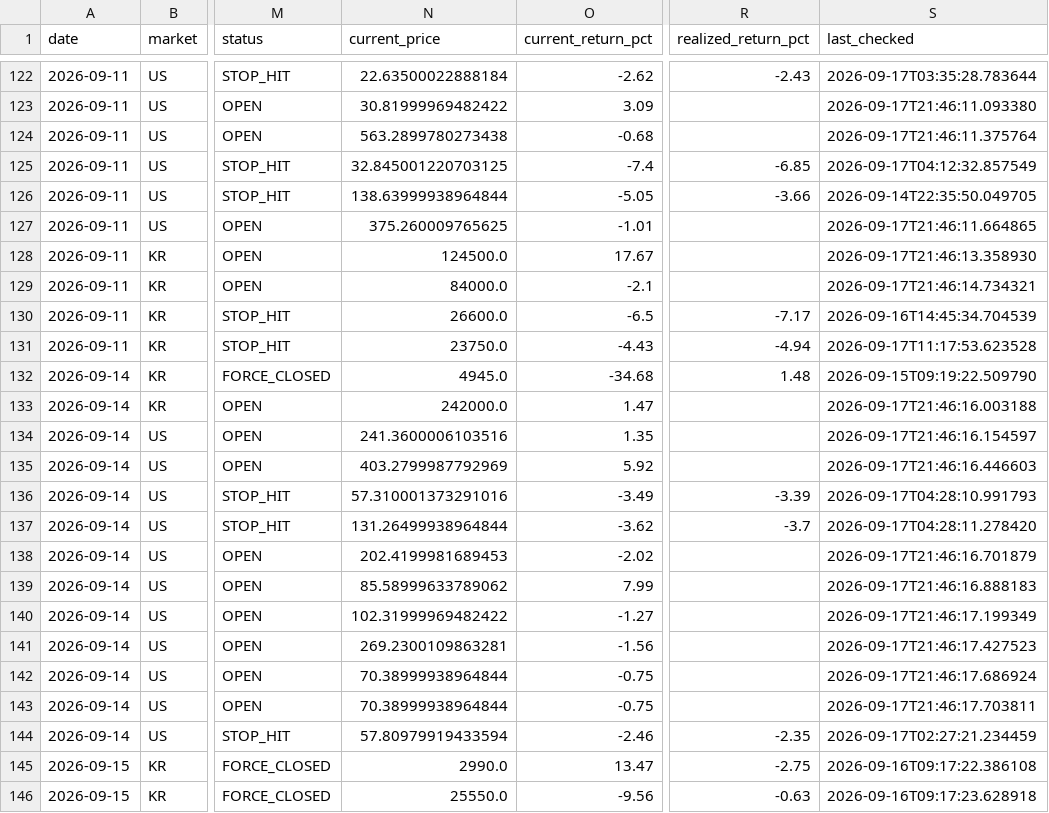
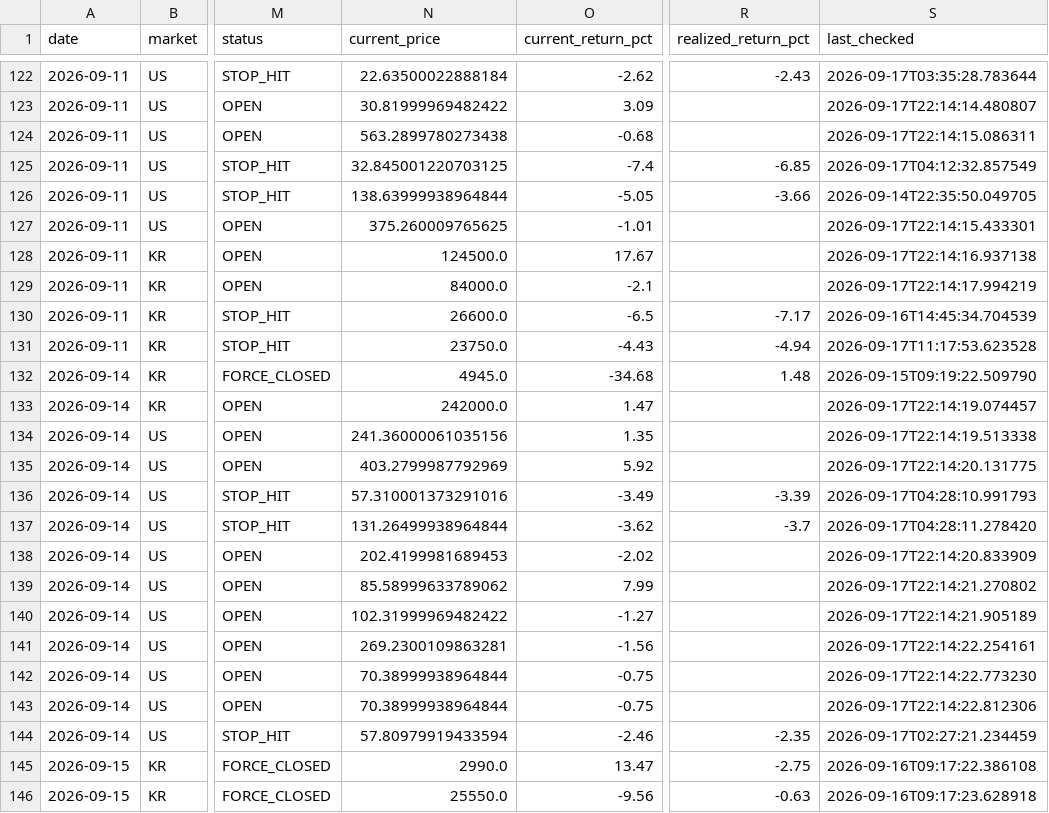
Before and after one commit to jidae8115-gif/stocksignals, a CSV file: recommendations_log.csv, drawn as a sheet; only a part is shown, gaps mark what is left out; the diff covers the shown part only; the diff names each change by its address in the sheet, - before the commit and + after, or states it on an @@ line.

```diff
--- a/recommendations_log.csv
+++ b/recommendations_log.csv
-S123 (last_checked): 2026-09-17T21:46:11.093380
+S123 (last_checked): 2026-09-17T22:14:14.480807
-S124 (last_checked): 2026-09-17T21:46:11.375764
+S124 (last_checked): 2026-09-17T22:14:15.086311
-S127 (last_checked): 2026-09-17T21:46:11.664865
+S127 (last_checked): 2026-09-17T22:14:15.433301
-S128 (last_checked): 2026-09-17T21:46:13.358930
+S128 (last_checked): 2026-09-17T22:14:16.937138
-S129 (last_checked): 2026-09-17T21:46:14.734321
+S129 (last_checked): 2026-09-17T22:14:17.994219
-S133 (last_checked): 2026-09-17T21:46:16.003188
+S133 (last_checked): 2026-09-17T22:14:19.074457
-N134 (current_price): 241.3600006103516
+N134 (current_price): 241.36000061035156
-S134 (last_checked): 2026-09-17T21:46:16.154597
+S134 (last_checked): 2026-09-17T22:14:19.513338
-S135 (last_checked): 2026-09-17T21:46:16.446603
+S135 (last_checked): 2026-09-17T22:14:20.131775
-S138 (last_checked): 2026-09-17T21:46:16.701879
+S138 (last_checked): 2026-09-17T22:14:20.833909
-S139 (last_checked): 2026-09-17T21:46:16.888183
+S139 (last_checked): 2026-09-17T22:14:21.270802
-S140 (last_checked): 2026-09-17T21:46:17.199349
+S140 (last_checked): 2026-09-17T22:14:21.905189
-S141 (last_checked): 2026-09-17T21:46:17.427523
+S141 (last_checked): 2026-09-17T22:14:22.254161
-S142 (last_checked): 2026-09-17T21:46:17.686924
+S142 (last_checked): 2026-09-17T22:14:22.773230
-S143 (last_checked): 2026-09-17T21:46:17.703811
+S143 (last_checked): 2026-09-17T22:14:22.812306
```
Also changed, not shown: 39 edited cells elsewhere in this file.
